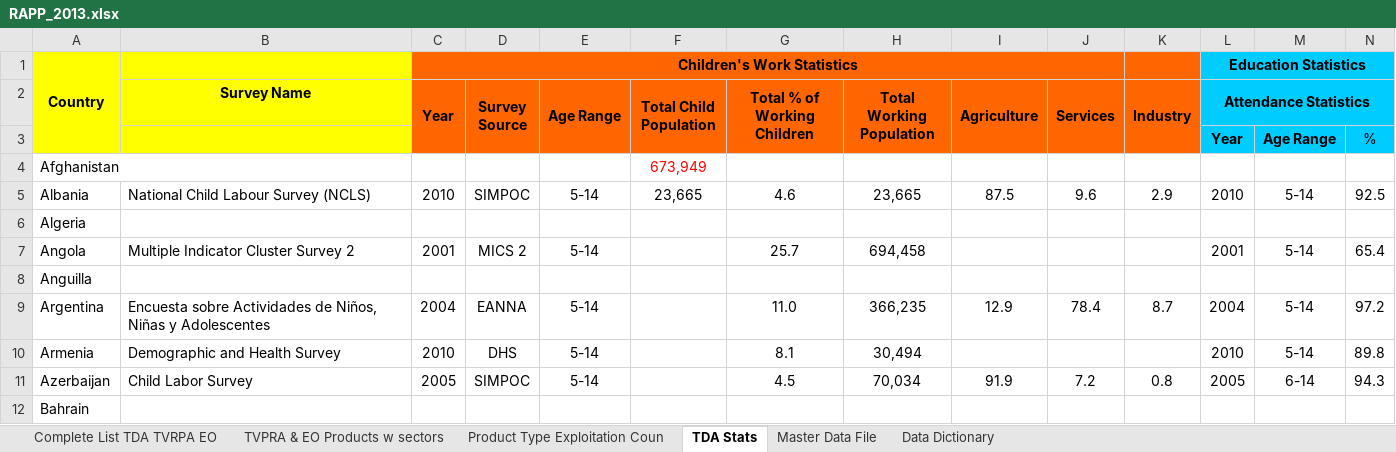
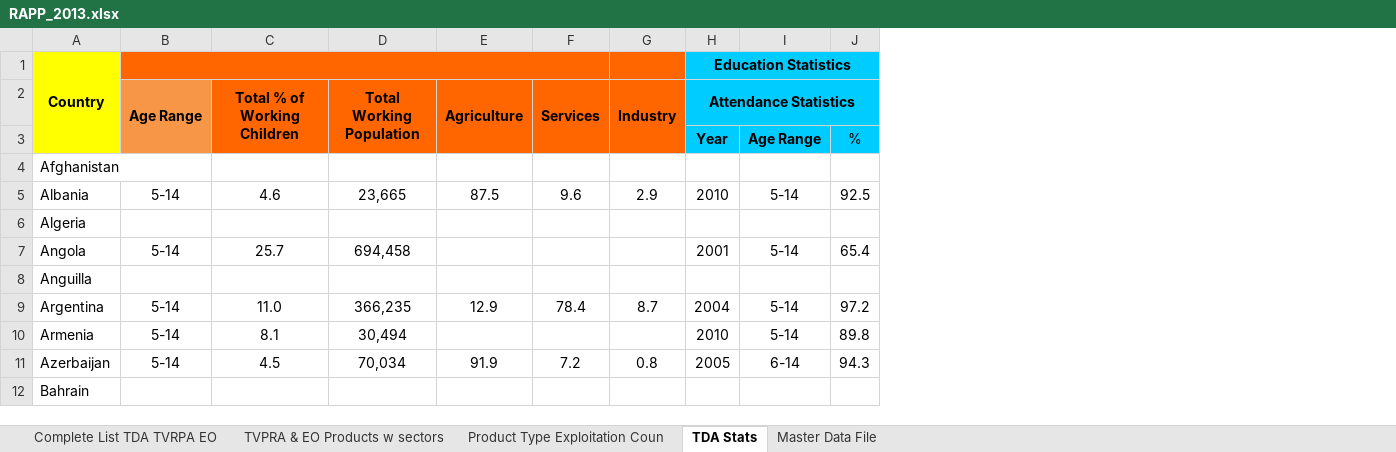
Before and after one commit to jessamynsmith/DOL-ILAB, an Excel workbook: source_data/RAPP_2013.xlsx, sheet TDA Stats, drawn as a sheet; only a part is shown; values as stored, in another font and other column widths than the file's, no borders; removed rows and columns are numbered as before the commit, all else as after; the diff names each change by its address in the sheet, - before the commit and + after, or states it on an @@ line.

```diff
--- a/source_data/RAPP_2013.xlsx (sheet TDA Stats)
+++ b/source_data/RAPP_2013.xlsx (sheet TDA Stats)
-sheet tab: Data Dictionary
-column B (Survey Name), rows 5-11: National Child Labour Survey (NCLS) |  | Multiple Indicator Cluster Survey 2 |  | Encuesta sobre Actividades de Niños, Niñas y Adolescentes | Demographic and Health Survey | Child Labor Survey
-column C (Year), row 1: Children's Work Statistics; rows 5-11: 2010 |  | 2001 |  | 2004 | 2010 | 2005
-column D (Survey Source), rows 5-11: SIMPOC |  | MICS 2 |  | EANNA | DHS | SIMPOC
-column F (Total Child Population), rows 4-5: 673,949 | 23,665
+B1:F1 merged
-B2:B3 fill: #FF6600
+B2:B3 fill: #F79646
```
Also changed, not shown: sheet Master Data File.
